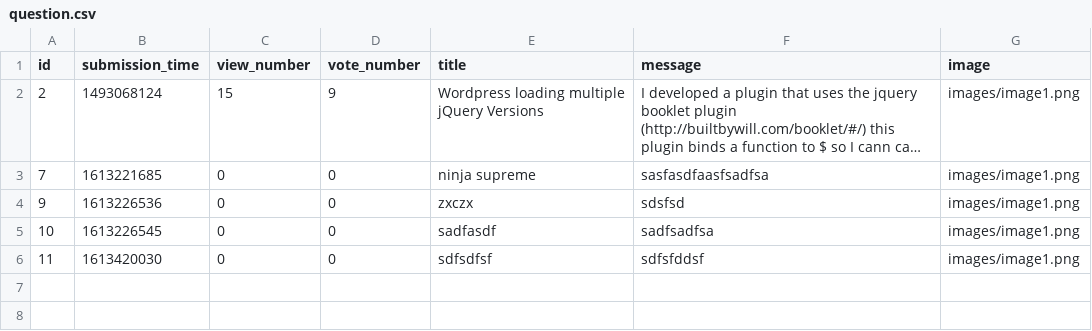
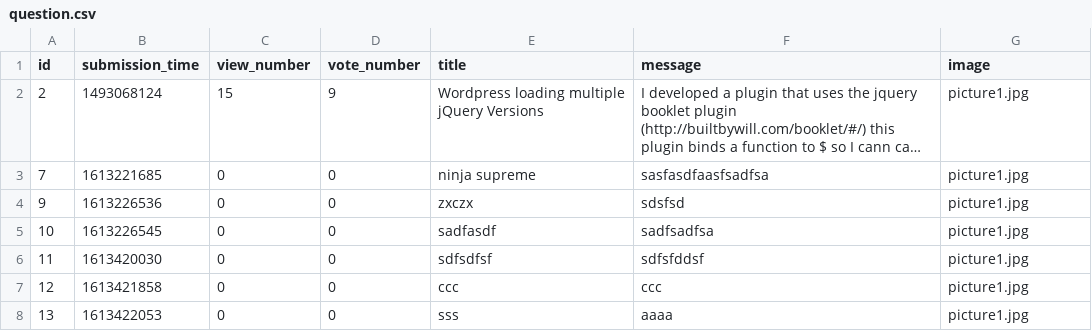
Before and after one commit to ddeer1109/AskMate-python-flask, a CSV file: sample_data/question.csv, drawn as a sheet; long unchanged cells end in …; the diff names each change by its address in the sheet, - before the commit and + after, or states it on an @@ line.

Commit message:
add pictures to static/imgages

```diff
--- a/sample_data/question.csv
+++ b/sample_data/question.csv
-G2:G6 (image): images/image1.png
+G2:G6 (image): picture1.jpg
+row 7: 12 | 1613421858 | 0 | 0 | ccc | ccc | picture1.jpg
+row 8: 13 | 1613422053 | 0 | 0 | sss | aaaa | picture1.jpg
```
Also changed, not shown: sample_data/answer.csv, 6 other files.
